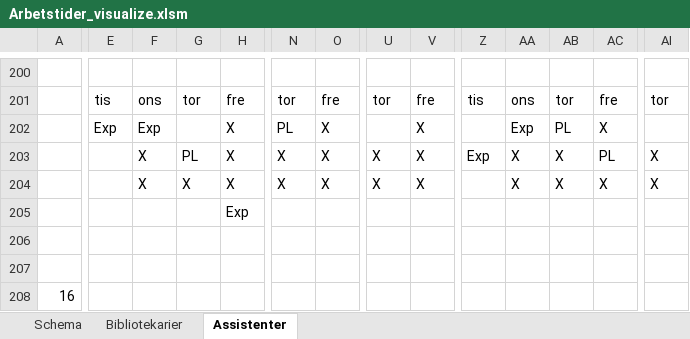
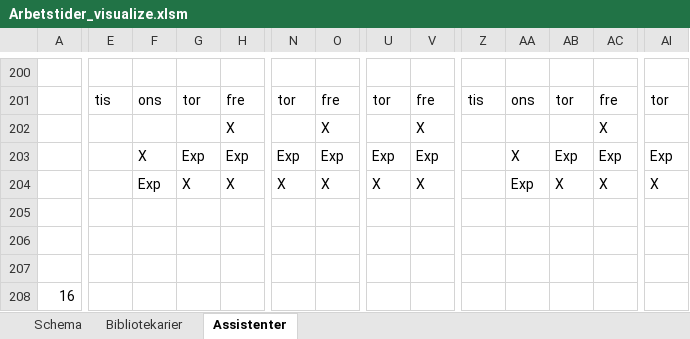
Before and after one commit to Optoteket/main, an Excel workbook: AMPLmodel/Visualisation/Arbetstider_visualize.xlsm, sheet Assistenter, drawn as a sheet; only a part is shown, gaps mark what is left out; values as stored, in another font and other column widths than the file's, no cell formats; the diff covers the shown part only; the diff names each change by its address in the sheet, - before the commit and + after, or states it on an @@ line.

```diff
--- a/AMPLmodel/Visualisation/Arbetstider_visualize.xlsm (sheet Assistenter)
+++ b/AMPLmodel/Visualisation/Arbetstider_visualize.xlsm (sheet Assistenter)
-E202: Exp
+E202: (empty)
-F202: Exp
+F202: (empty)
-N202: PL
+N202: (empty)
-AA202: Exp
+AA202: (empty)
-AB202: PL
+AB202: (empty)
-G203: PL
+G203: Exp
-H203: X
+H203: Exp
-N203: X
+N203: Exp
-O203: X
+O203: Exp
-U203: X
+U203: Exp
-V203: X
+V203: Exp
-Z203: Exp
+Z203: (empty)
-AB203: X
+AB203: Exp
-AC203: PL
+AC203: Exp
-AI203: X
+AI203: Exp
-F204: X
+F204: Exp
-AA204: X
+AA204: Exp
-H205: Exp
+H205: (empty)
```
Also changed, not shown: 272 edited cells elsewhere in this sheet, sheet Bibliotekarier, sheet Schema, cell formats, 4 other files.
